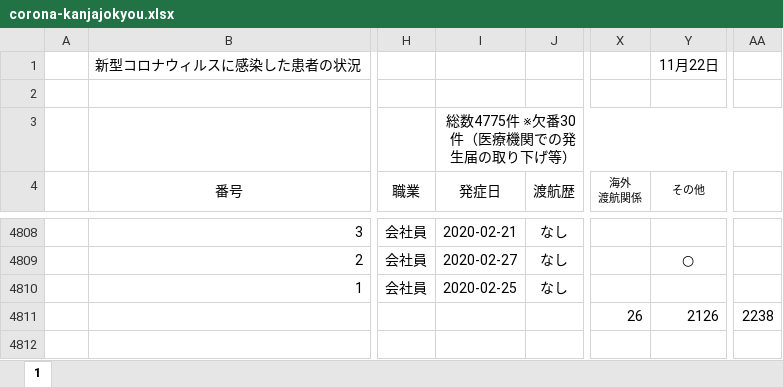
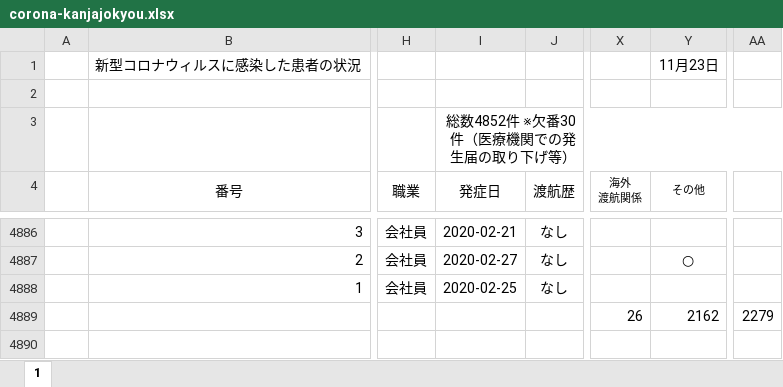
Before and after one commit to imabari/hyougo-covid19, an Excel workbook: corona-kanjajokyou.xlsx, sheet 1, drawn as a sheet; only a part is shown, gaps mark what is left out; values as stored, in another font and other column widths than the file's, no borders; conditional formats not drawn; addresses are those after the commit; the diff covers the shown part only; the diff names each change by its address in the sheet, - before the commit and + after, or states it on an @@ line.

```diff
--- a/corona-kanjajokyou.xlsx (sheet 1)
+++ b/corona-kanjajokyou.xlsx (sheet 1)
-Y1 (その他): 11月22日
+Y1 (その他): 11月23日
-I3 (発症日): 総数4775件 ※欠番30件（医療機関での発生届の取り下げ等）
+I3 (発症日): 総数4852件 ※欠番30件（医療機関での発生届の取り下げ等）
-Y4889 (その他): 2126
+Y4889 (その他): 2162
-AA4889: 2238
+AA4889: 2279
```
Also changed, not shown: 78 added rows elsewhere in this sheet, formulas that keep their value, daily_kanja.xlsx, 3 other files.
